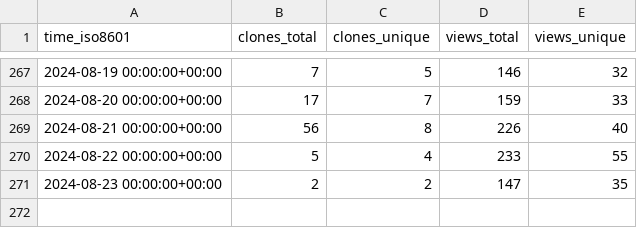
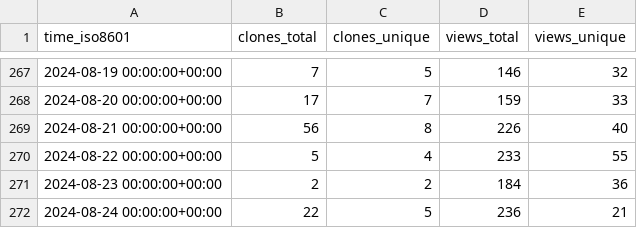
Before and after one commit to joshka/floneum, a CSV file: floneum/floneum/ghrs-data/views_clones_aggregate.csv, drawn as a sheet; only a part is shown, gaps mark what is left out.

```diff
--- a/floneum/floneum/ghrs-data/views_clones_aggregate.csv
+++ b/floneum/floneum/ghrs-data/views_clones_aggregate.csv
@@ -270,2 +270,3 @@ time_iso8601,clones_total,clones_unique,views_total,views_unique
 2024-08-22 00:00:00+00:00,5,4,233,55
-2024-08-23 00:00:00+00:00,2,2,147,35
+2024-08-23 00:00:00+00:00,2,2,184,36
+2024-08-24 00:00:00+00:00,22,5,236,21
```
Also changed, not shown: 1 other file.
